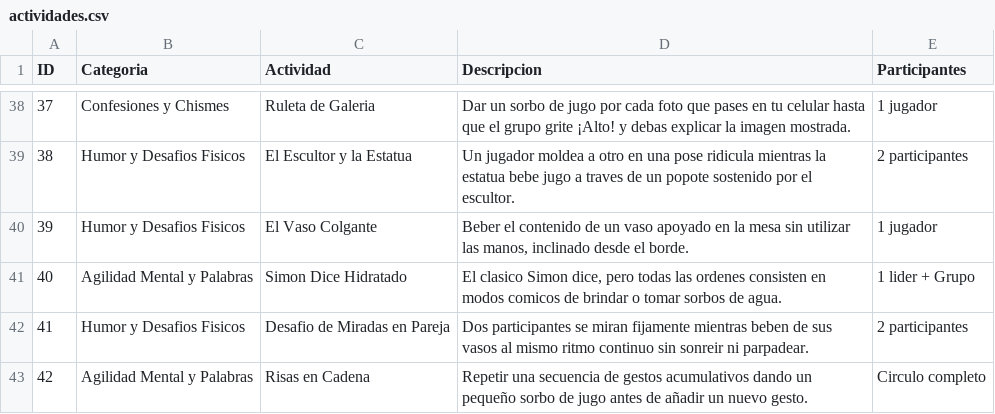
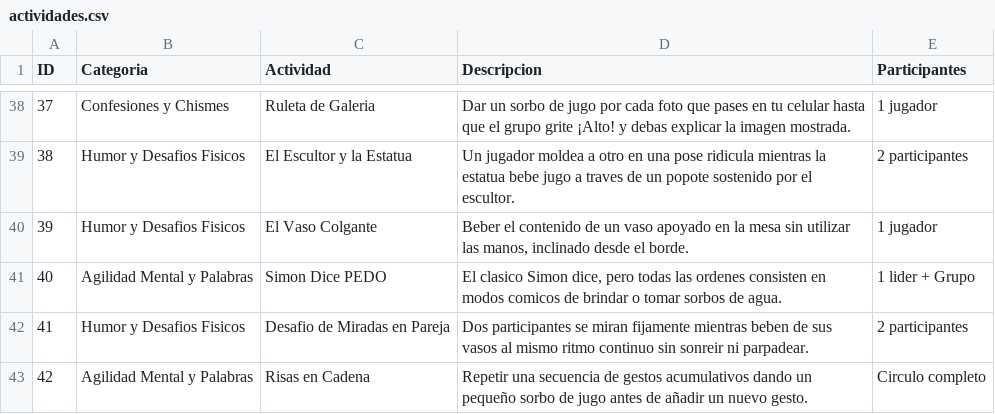
Before and after one commit to Moozzeess/juego, a CSV file: public/ejemplos/actividades.csv, drawn as a sheet; only a part is shown, gaps mark what is left out.

```diff
--- a/public/ejemplos/actividades.csv
+++ b/public/ejemplos/actividades.csv
@@ -40,3 +40,3 @@ ID,Categoria,Actividad,Descripcion,Participantes
 39,Humor y Desafios Fisicos,El Vaso Colgante,"Beber el contenido de un vaso apoyado en la mesa sin utilizar las manos, inclinado desde el borde.",1 jugador
-40,Agilidad Mental y Palabras,Simon Dice Hidratado,"El clasico Simon dice, pero todas las ordenes consisten en modos comicos de brindar o tomar sorbos de agua.",1 lider + Grupo
+40,Agilidad Mental y Palabras,Simon Dice PEDO,"El clasico Simon dice, pero todas las ordenes consisten en modos comicos de brindar o tomar sorbos de agua.",1 lider + Grupo
 41,Humor y Desafios Fisicos,Desafio de Miradas en Pareja,Dos participantes se miran fijamente mientras beben de sus vasos al mismo ritmo continuo sin sonreir ni parpadear.,2 participantes
```
Also changed, not shown: 15 other files.
